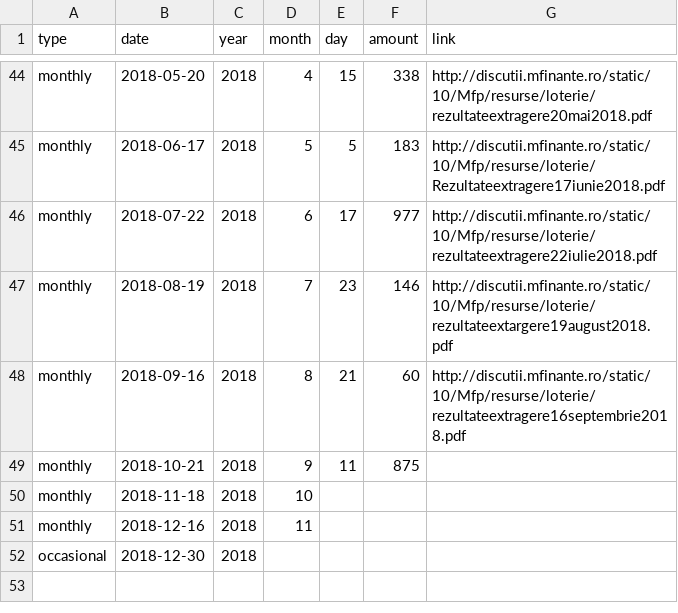
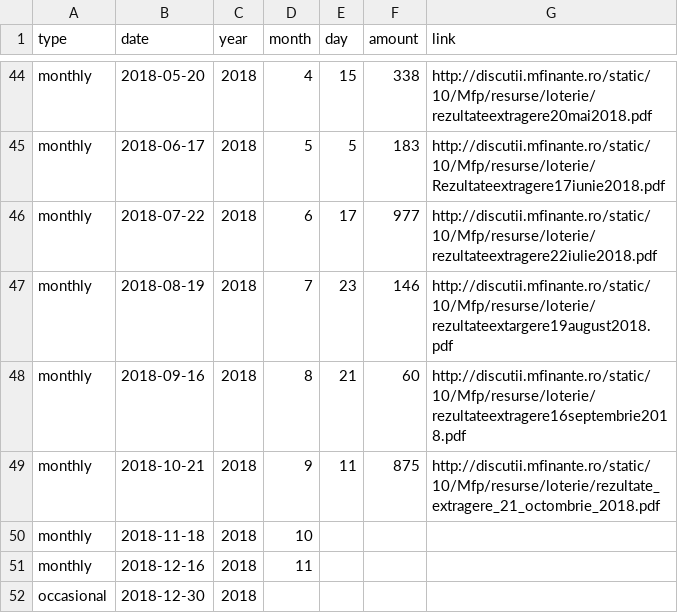
Before and after one commit to gabigutu/loteria-bonurilor-fiscale, a CSV file: results.csv, drawn as a sheet; only a part is shown, gaps mark what is left out.

Commit message:
October 2018 draw link added

```diff
--- a/results.csv
+++ b/results.csv
@@ -48,3 +48,3 @@ monthly,2018-08-19,2018,7,23,146,http://discutii.mfinante.ro/static/10/Mfp/resur
 monthly,2018-09-16,2018,8,21,60,http://discutii.mfinante.ro/static/10/Mfp/resurse/loterie/rezultateextragere16septembrie2018.pdf
-monthly,2018-10-21,2018,9,11,875,
+monthly,2018-10-21,2018,9,11,875,http://discutii.mfinante.ro/static/10/Mfp/resurse/loterie/rezultate_extragere_21_octombrie_2018.pdf
 monthly,2018-11-18,2018,10,,,
```
